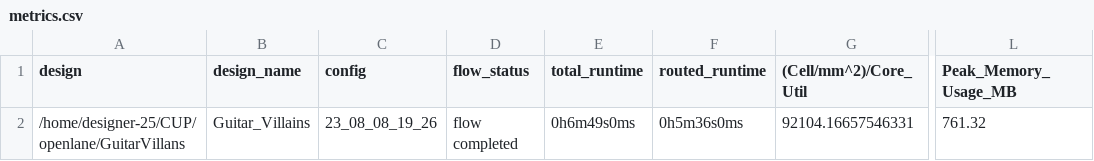
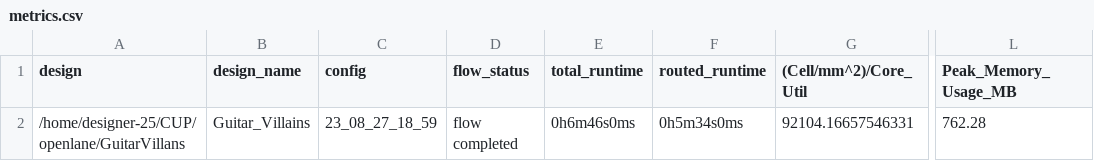
Before and after one commit to STARS-Design-Track-2023/Caravel_STARS_2023, a CSV file: signoff/GuitarVillans/metrics.csv, drawn as a sheet; only a part is shown, gaps mark what is left out; the diff names each change by its address in the sheet, - before the commit and + after, or states it on an @@ line.

```diff
--- a/signoff/GuitarVillans/metrics.csv
+++ b/signoff/GuitarVillans/metrics.csv
-C2 (config): 23_08_08_19_26
+C2 (config): 23_08_27_18_59
-E2 (total_runtime): 0h6m49s0ms
+E2 (total_runtime): 0h6m46s0ms
-F2 (routed_runtime): 0h5m36s0ms
+F2 (routed_runtime): 0h5m34s0ms
-L2 (Peak_Memory_Usage_MB): 761.32
+L2 (Peak_Memory_Usage_MB): 762.28
```
Also changed, not shown: 24 other files.
